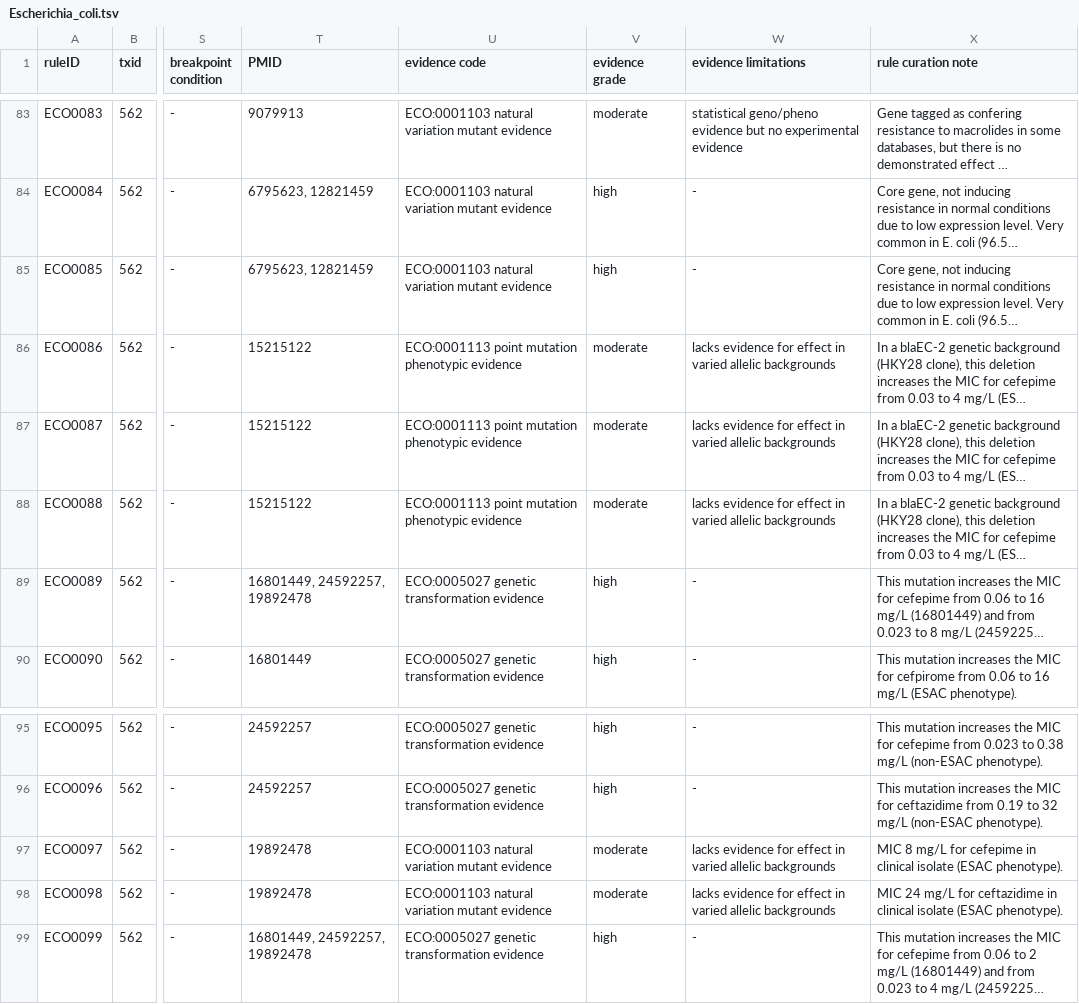
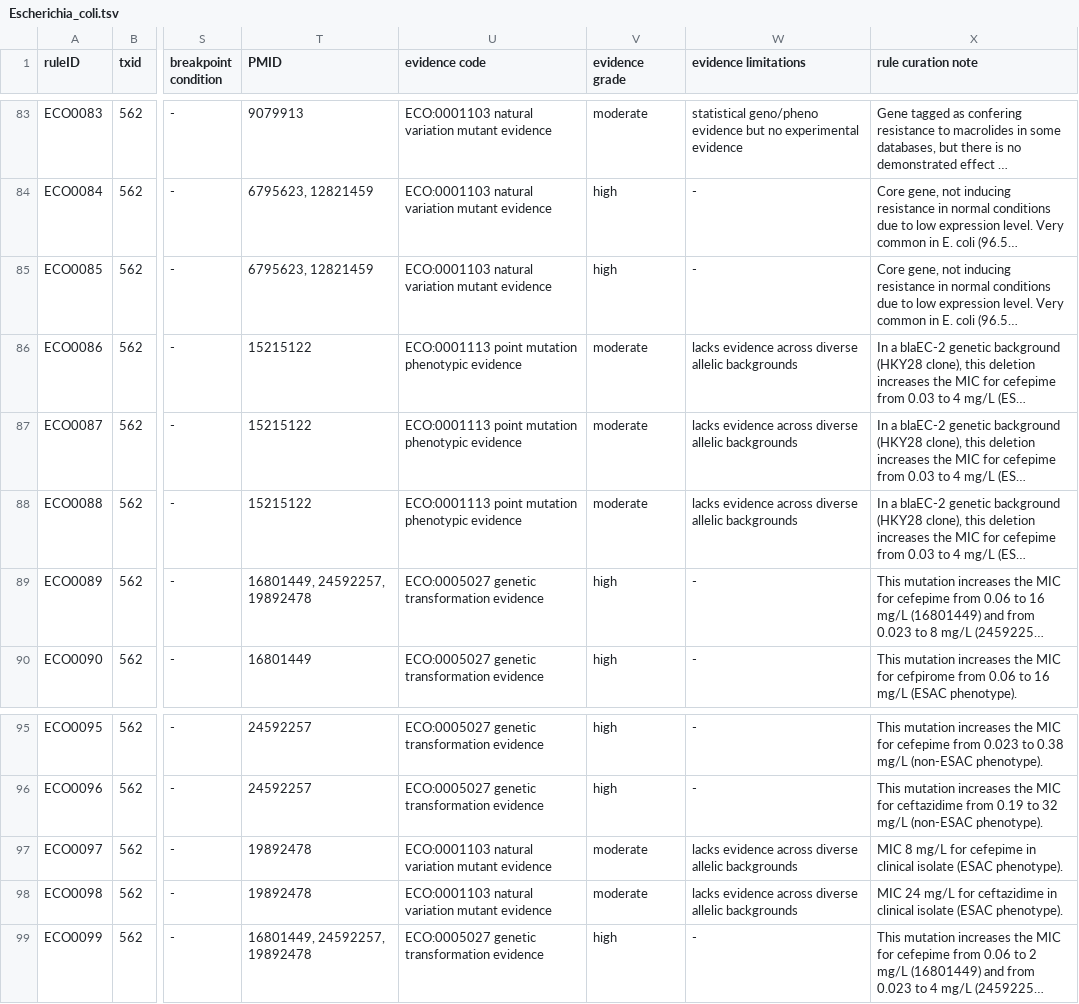
Before and after one commit to AMRverse/AMRrules, a TSV file: rules/Escherichia_coli.tsv, drawn as a sheet; only a part is shown, gaps mark what is left out; long unchanged cells end in …; the diff names each change by its address in the sheet, - before the commit and + after, or states it on an @@ line.

Commit message:
Update Escherichia_coli.tsv

```diff
--- a/rules/Escherichia_coli.tsv
+++ b/rules/Escherichia_coli.tsv
-W86:W88 (evidence limitations): lacks evidence for effect in varied allelic backgrounds
+W86:W88 (evidence limitations): lacks evidence across diverse allelic backgrounds
-W97:W98 (evidence limitations): lacks evidence for effect in varied allelic backgrounds
+W97:W98 (evidence limitations): lacks evidence across diverse allelic backgrounds
```
